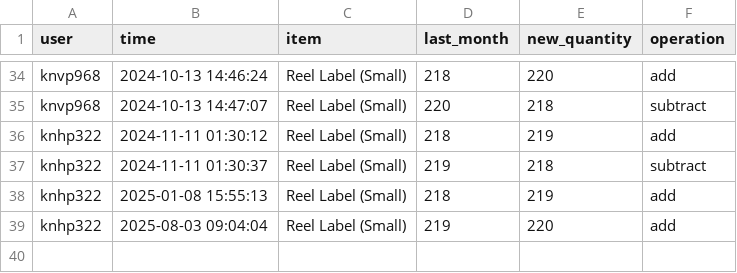
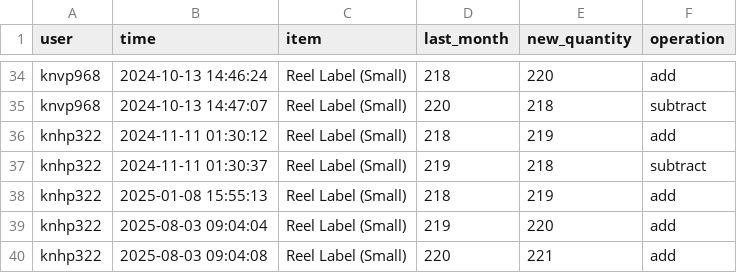
Before and after one commit to shehabsow/STG-2024, a CSV file: logs.csv, drawn as a sheet; only a part is shown, gaps mark what is left out; the diff names each change by its address in the sheet, - before the commit and + after, or states it on an @@ line.

Commit message:
Updated logs CSV

```diff
--- a/logs.csv
+++ b/logs.csv
+row 40: knhp322 | 2025-08-03 09:04:08 | Reel Label (Small) | 220 | 221 | add
```
